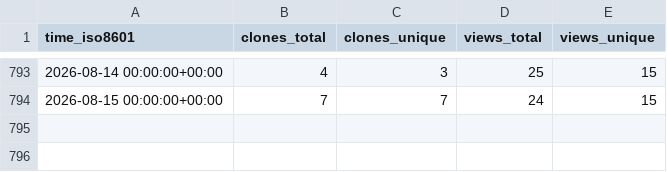
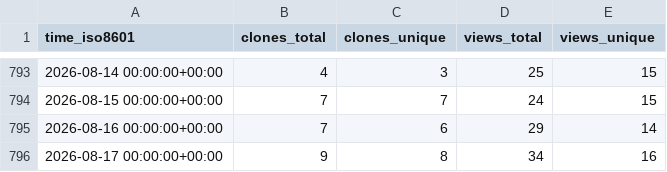
Before and after one commit to vishal2376/snaptick, a CSV file: vishal2376/snaptick/ghrs-data/views_clones_aggregate.csv, drawn as a sheet; only a part is shown, gaps mark what is left out; the diff names each change by its address in the sheet, - before the commit and + after, or states it on an @@ line.

```diff
--- a/vishal2376/snaptick/ghrs-data/views_clones_aggregate.csv
+++ b/vishal2376/snaptick/ghrs-data/views_clones_aggregate.csv
+row 795: 2026-08-16 00:00:00+00:00 | 7 | 6 | 29 | 14
+row 796: 2026-08-17 00:00:00+00:00 | 9 | 8 | 34 | 16
```
Also changed, not shown: 1 other file.
